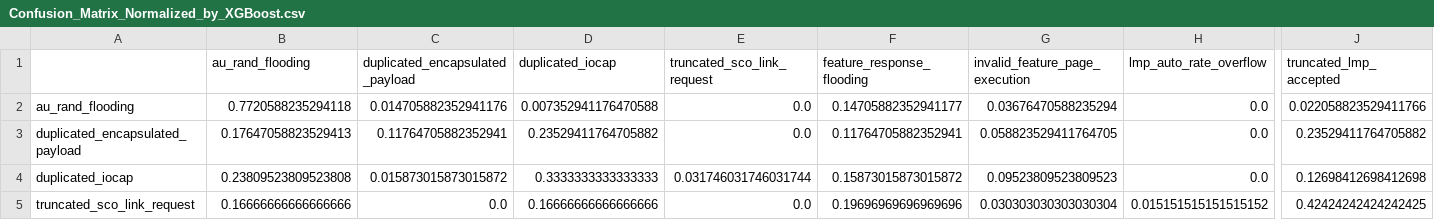
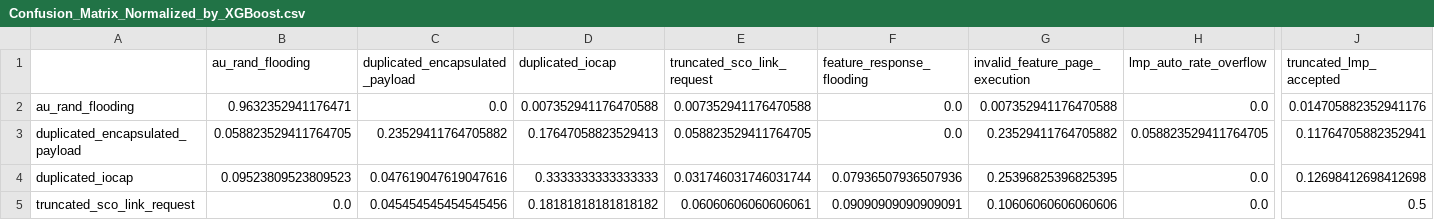
Before and after one commit to TheReverseWasp/Bluetooth-BrakTooth-Attacks-Prediction, a CSV file: results/Confusion_Matrix_Normalized_by_XGBoost.csv, drawn as a sheet; only a part is shown, gaps mark what is left out; the diff covers the shown part only; the diff names each change by its address in the sheet, - before the commit and + after, or states it on an @@ line.

```diff
--- a/results/Confusion_Matrix_Normalized_by_XGBoost.csv
+++ b/results/Confusion_Matrix_Normalized_by_XGBoost.csv
-B2 (au_rand_flooding): 0.7720588235294118
+B2 (au_rand_flooding): 0.9632352941176471
-C2 (duplicated_encapsulated_payload): 0.014705882352941176
+C2 (duplicated_encapsulated_payload): 0.0
-E2 (truncated_sco_link_request): 0.0
+E2 (truncated_sco_link_request): 0.007352941176470588
-F2 (feature_response_flooding): 0.14705882352941177
+F2 (feature_response_flooding): 0.0
-G2 (invalid_feature_page_execution): 0.03676470588235294
+G2 (invalid_feature_page_execution): 0.007352941176470588
-J2 (truncated_lmp_accepted): 0.022058823529411766
+J2 (truncated_lmp_accepted): 0.014705882352941176
-B3 (au_rand_flooding): 0.17647058823529413
+B3 (au_rand_flooding): 0.058823529411764705
-C3 (duplicated_encapsulated_payload): 0.11764705882352941
+C3 (duplicated_encapsulated_payload): 0.23529411764705882
-D3 (duplicated_iocap): 0.23529411764705882
+D3 (duplicated_iocap): 0.17647058823529413
-E3 (truncated_sco_link_request): 0.0
+E3 (truncated_sco_link_request): 0.058823529411764705
-F3 (feature_response_flooding): 0.11764705882352941
+F3 (feature_response_flooding): 0.0
-G3 (invalid_feature_page_execution): 0.058823529411764705
+G3 (invalid_feature_page_execution): 0.23529411764705882
-H3 (lmp_auto_rate_overflow): 0.0
+H3 (lmp_auto_rate_overflow): 0.058823529411764705
-J3 (truncated_lmp_accepted): 0.23529411764705882
+J3 (truncated_lmp_accepted): 0.11764705882352941
-B4 (au_rand_flooding): 0.23809523809523808
+B4 (au_rand_flooding): 0.09523809523809523
-C4 (duplicated_encapsulated_payload): 0.015873015873015872
+C4 (duplicated_encapsulated_payload): 0.047619047619047616
-F4 (feature_response_flooding): 0.15873015873015872
+F4 (feature_response_flooding): 0.07936507936507936
-G4 (invalid_feature_page_execution): 0.09523809523809523
+G4 (invalid_feature_page_execution): 0.25396825396825395
-B5 (au_rand_flooding): 0.16666666666666666
+B5 (au_rand_flooding): 0.0
-C5 (duplicated_encapsulated_payload): 0.0
+C5 (duplicated_encapsulated_payload): 0.045454545454545456
-D5 (duplicated_iocap): 0.16666666666666666
+D5 (duplicated_iocap): 0.18181818181818182
-E5 (truncated_sco_link_request): 0.0
+E5 (truncated_sco_link_request): 0.06060606060606061
-F5 (feature_response_flooding): 0.19696969696969696
+F5 (feature_response_flooding): 0.09090909090909091
-G5 (invalid_feature_page_execution): 0.030303030303030304
+G5 (invalid_feature_page_execution): 0.10606060606060606
-H5 (lmp_auto_rate_overflow): 0.015151515151515152
+H5 (lmp_auto_rate_overflow): 0.0
-J5 (truncated_lmp_accepted): 0.42424242424242425
+J5 (truncated_lmp_accepted): 0.5
```
Also changed, not shown: 56 edited cells elsewhere in this file, results/Confusion_Matrix_Normalized_by_LGBM.csv, results/Confusion_Matrix_Normalized_by_Random Forest.csv, 7 other files.
